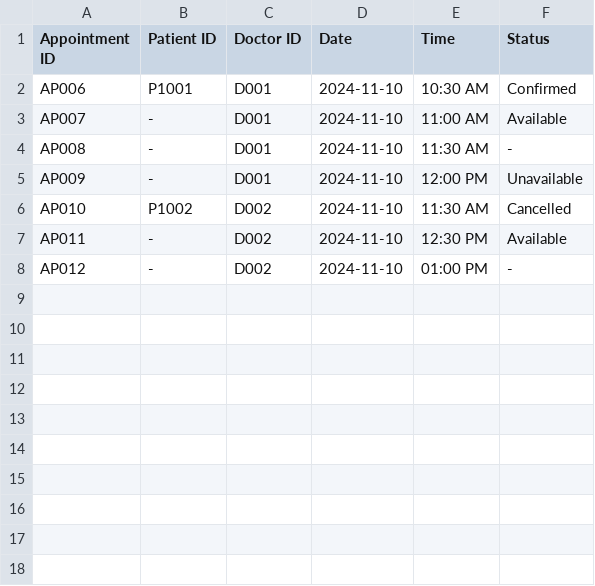
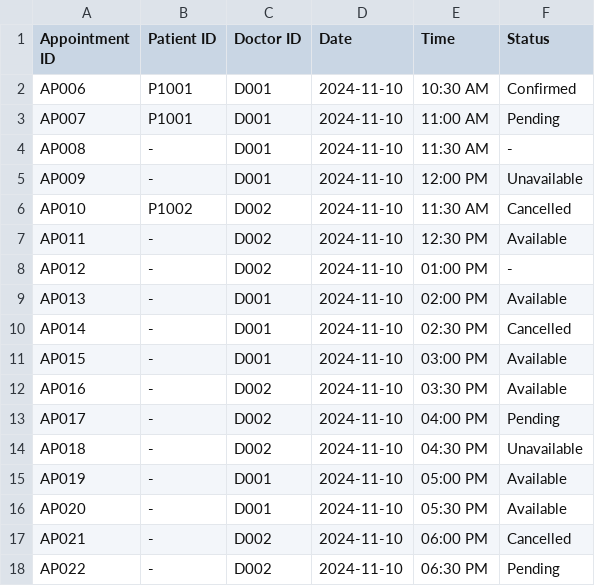
Before and after one commit to SiawXuan15/SC2002-project, a CSV file: SC2002(SPLIT)/Data/Appointments.csv, drawn as a sheet.

```diff
--- a/SC2002(SPLIT)/Data/Appointments.csv
+++ b/SC2002(SPLIT)/Data/Appointments.csv
@@ -2,3 +2,3 @@ Appointment ID,Patient ID,Doctor ID,Date,Time,Status
 AP006,P1001,D001,2024-11-10,10:30 AM,Confirmed
-AP007,-,D001,2024-11-10,11:00 AM,Available
+AP007,P1001,D001,2024-11-10,11:00 AM,Pending
 AP008,-,D001,2024-11-10,11:30 AM,-
@@ -8 +8,11 @@ AP011,-,D002,2024-11-10,12:30 PM,Available
 AP012,-,D002,2024-11-10,01:00 PM,-
+AP013,-,D001,2024-11-10,02:00 PM,Available
+AP014,-,D001,2024-11-10,02:30 PM,Cancelled
+AP015,-,D001,2024-11-10,03:00 PM,Available
+AP016,-,D002,2024-11-10,03:30 PM,Available
+AP017,-,D002,2024-11-10,04:00 PM,Pending
+AP018,-,D002,2024-11-10,04:30 PM,Unavailable
+AP019,-,D001,2024-11-10,05:00 PM,Available
+AP020,-,D001,2024-11-10,05:30 PM,Available
+AP021,-,D002,2024-11-10,06:00 PM,Cancelled
+AP022,-,D002,2024-11-10,06:30 PM,Pending
```
Also changed, not shown: SC2002(SPLIT)/Data/Medical_Records.csv, SC2002(SPLIT)/Data/Medicine_List.csv, 17 other files.
